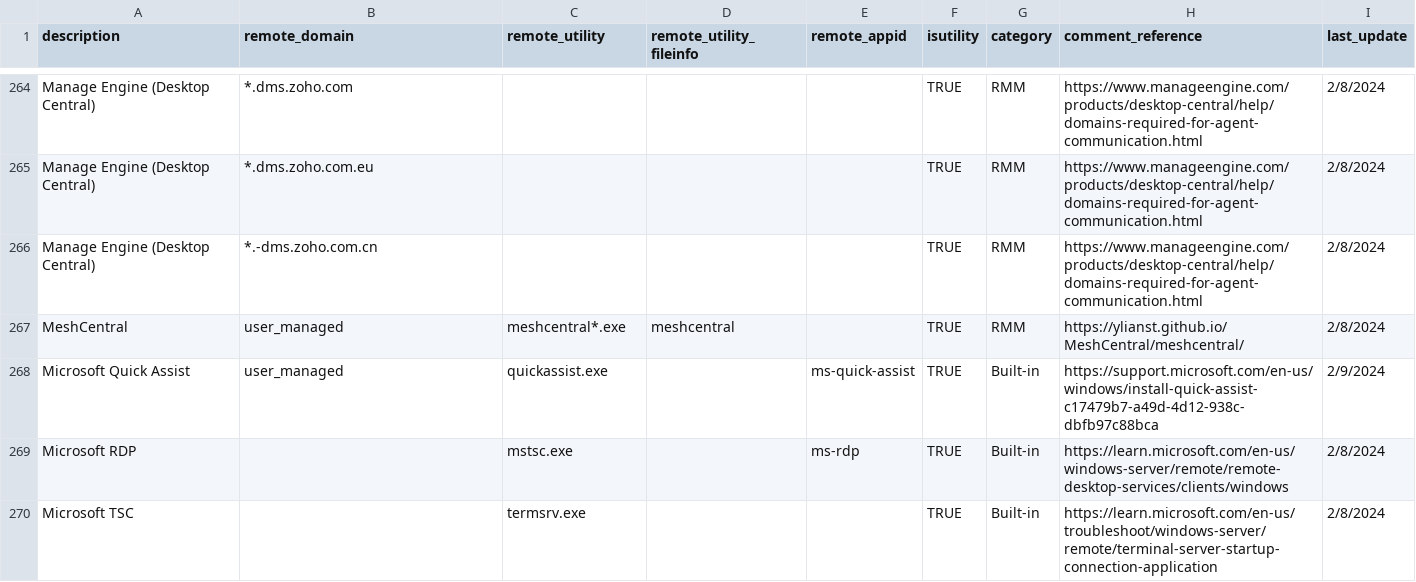
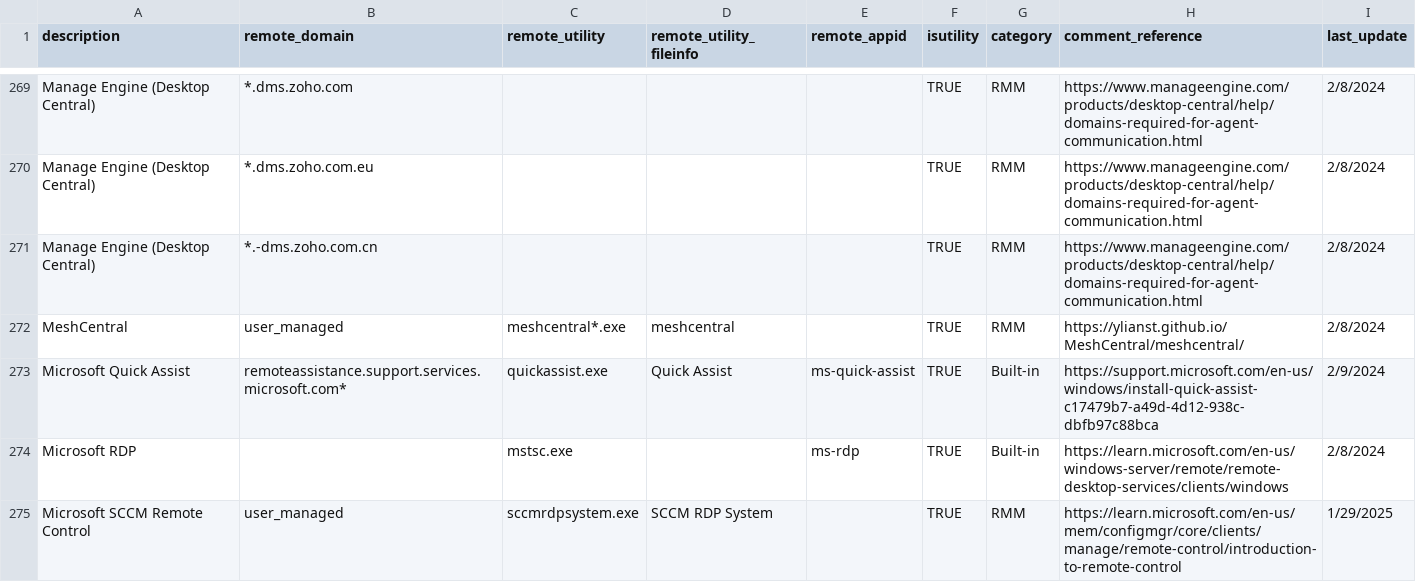
Before and after one commit to sec-js/security_content, a CSV file: lookups/remote_access_software.csv, drawn as a sheet; only a part is shown, gaps mark what is left out; the shorter side is filled out with more unchanged rows; the diff covers the shown part only.

Commit message:
Update remote_access_software.csv

```diff
--- a/lookups/remote_access_software.csv
+++ b/lookups/remote_access_software.csv
@@ -267,3 +272,4 @@ Manage Engine (Desktop Central),*.-dms.zoho.com.cn,,,,TRUE,RMM,https://www.manag
 MeshCentral,user_managed,meshcentral*.exe,meshcentral,,TRUE,RMM,https://ylianst.github.io/MeshCentral/meshcentral/,2/8/2024
-Microsoft Quick Assist,user_managed,quickassist.exe,,ms-quick-assist,TRUE,Built-in,https://support.microsoft.com/en-us/windows/install-quick-assist-c17479b7-a49d-4d12-938c-dbfb97c88bca,2/9/2024
+Microsoft Quick Assist,remoteassistance.support.services.microsoft.com*,quickassist.exe,Quick Assist,ms-quick-assist,TRUE,Built-in,https://support.microsoft.com/en-us/windows/install-quick-assist-c17479b7-a49d-4d12-938c-dbfb97c88bca,2/9/2024
 Microsoft RDP,,mstsc.exe,,ms-rdp,TRUE,Built-in,https://learn.microsoft.com/en-us/windows-server/remote/remote-desktop-services/clients/windows,2/8/2024
+Microsoft SCCM Remote Control,user_managed,sccmrdpsystem.exe,SCCM RDP System,,TRUE,RMM,https://learn.microsoft.com/en-us/mem/configmgr/core/clients/manage/remote-control/introduction-to-remote-control,1/29/2025
```
Also changed, not shown: 14 added rows and 12 edited cells elsewhere in this file.
